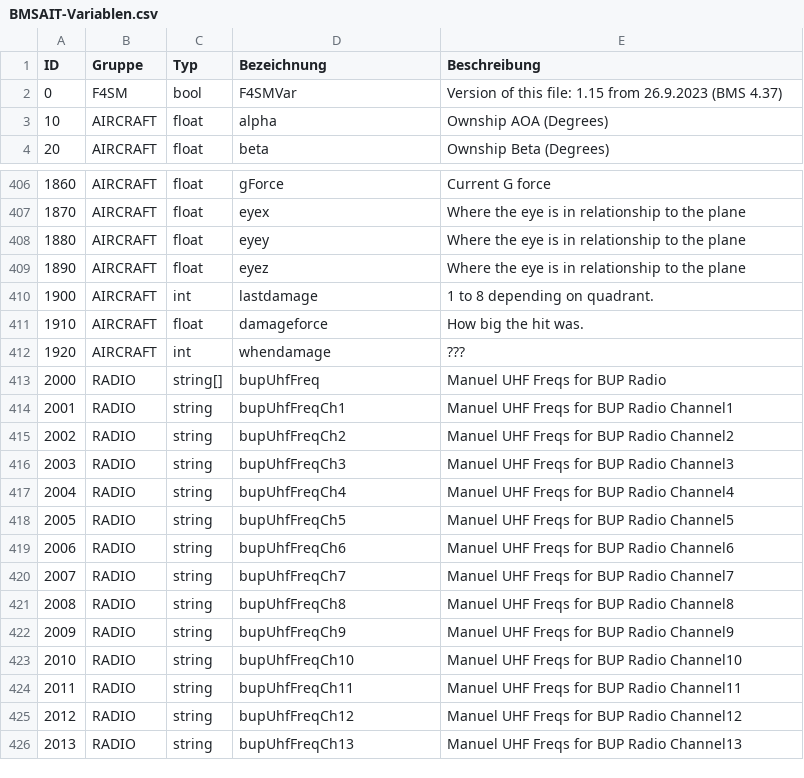
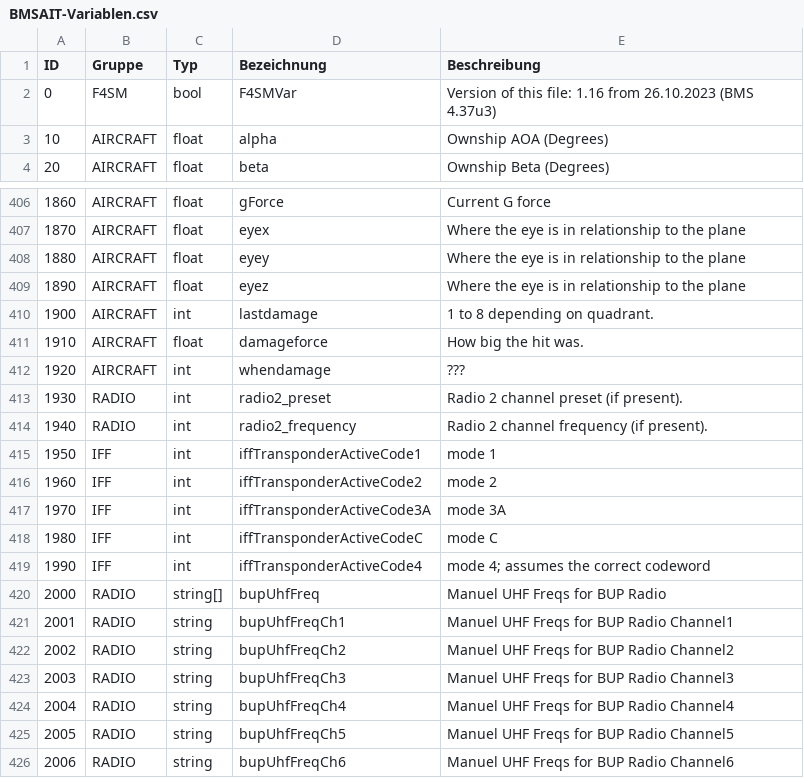
Before and after one commit to HummerX/BMSAIT, a CSV file: 02 Windows-App/BMSAIT-Variablen.csv, drawn as a sheet; only a part is shown, gaps mark what is left out; the shorter side is filled out with more unchanged rows.

```diff
--- a/02 Windows-App/BMSAIT-Variablen.csv
+++ b/02 Windows-App/BMSAIT-Variablen.csv
@@ -1,3 +1,3 @@
 ID;Gruppe;Typ;Bezeichnung;Beschreibung
-0;F4SM;bool;F4SMVar;Version of this file: 1.15  from 26.9.2023 (BMS 4.37)
+0;F4SM;bool;F4SMVar;Version of this file: 1.16  from 26.10.2023 (BMS 4.37u3)
 10;AIRCRAFT;float;alpha;Ownship AOA (Degrees)
@@ -412,2 +412,9 @@ ID;Gruppe;Typ;Bezeichnung;Beschreibung
 1920;AIRCRAFT;int;whendamage;???
+1930;RADIO;int;radio2_preset;Radio 2 channel preset (if present).
+1940;RADIO;int;radio2_frequency;Radio 2 channel frequency (if present).
+1950;IFF;int;iffTransponderActiveCode1;mode 1
+1960;IFF;int;iffTransponderActiveCode2;mode 2
+1970;IFF;int;iffTransponderActiveCode3A;mode 3A
+1980;IFF;int;iffTransponderActiveCodeC;mode C
+1990;IFF;int;iffTransponderActiveCode4;"mode 4; assumes the correct codeword"
 2000;RADIO;string[];bupUhfFreq;Manuel UHF Freqs for BUP Radio
```
Also changed, not shown: 2 other files.
